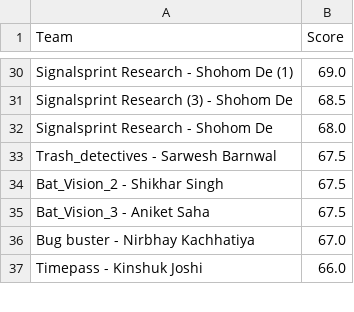
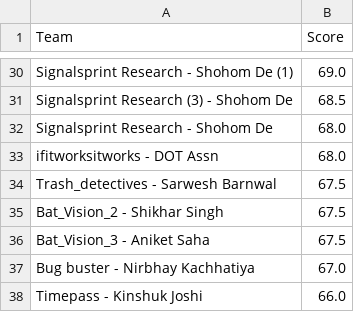
Before and after one commit to Akshat221005/dmc-leaderboard, a CSV file: leaderboard.csv, drawn as a sheet; only a part is shown, gaps mark what is left out.

Commit message:
auto update leaderboard

```diff
--- a/leaderboard.csv
+++ b/leaderboard.csv
@@ -32,2 +32,3 @@ Signalsprint Research (3) - Shohom De,68.5
 Signalsprint Research  - Shohom De,68.0
+ifitworksitworks - DOT Assn,68.0
 Trash_detectives - Sarwesh Barnwal,67.5
```
Also changed, not shown: 1 other file.
